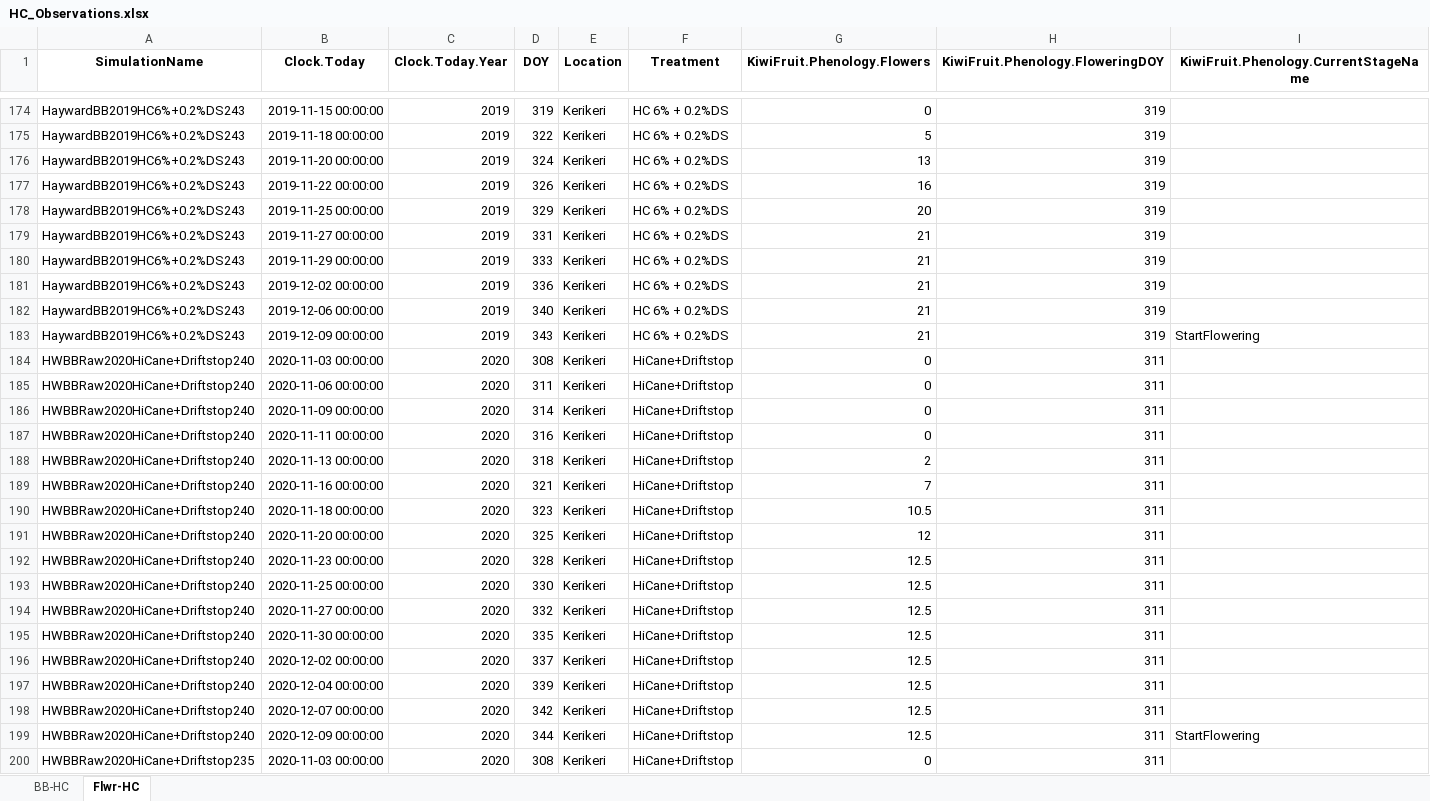
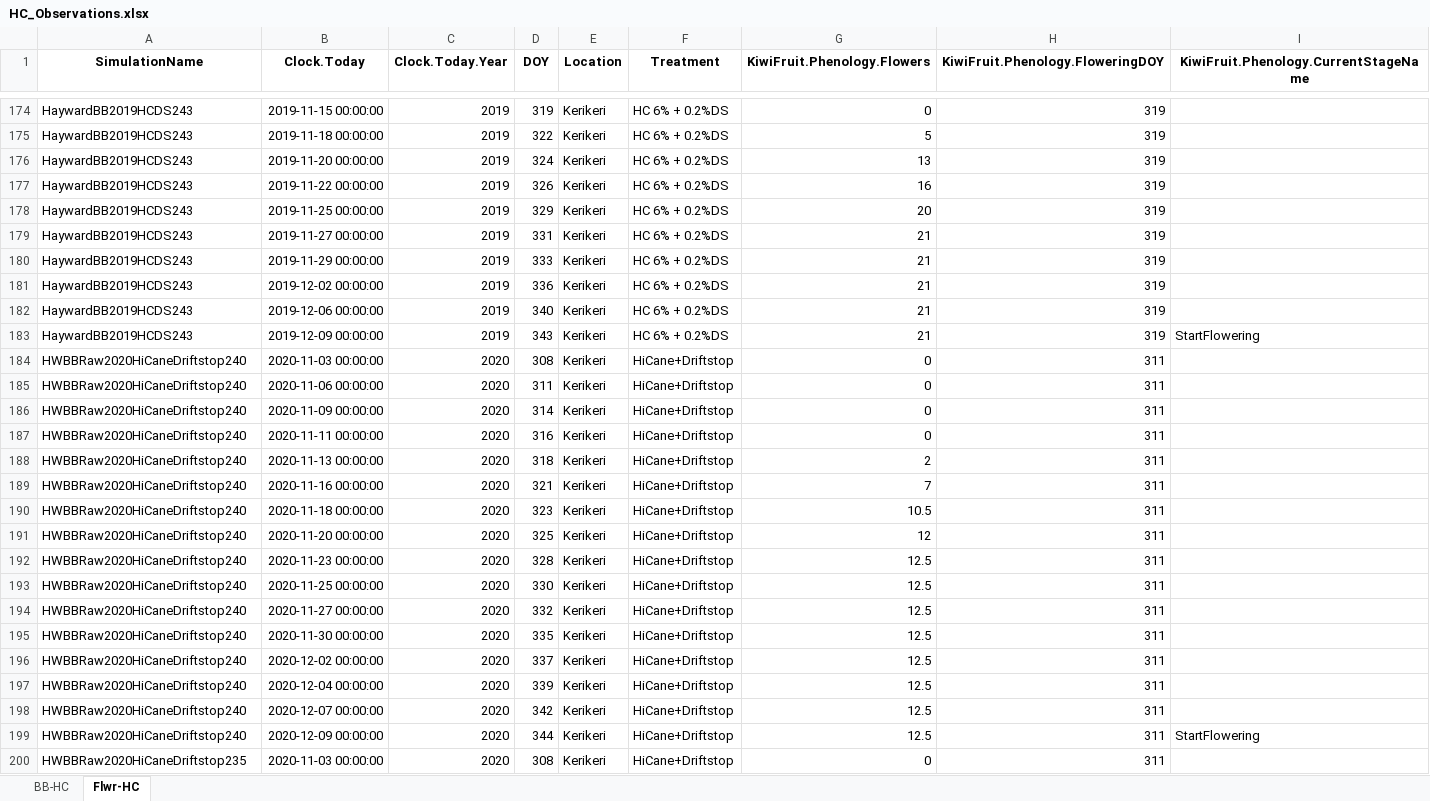
Before and after one commit to Nilo-O-o/ApsimX, an Excel workbook: Prototypes/KiwiFruit/HC_Observations.xlsx, sheet Flwr-HC, drawn as a sheet; only a part is shown, gaps mark what is left out; values as stored, in another font and other column widths than the file's, no borders; the diff covers the shown part only; the diff names each change by its address in the sheet, - before the commit and + after, or states it on an @@ line.

```diff
--- a/Prototypes/KiwiFruit/HC_Observations.xlsx (sheet Flwr-HC)
+++ b/Prototypes/KiwiFruit/HC_Observations.xlsx (sheet Flwr-HC)
-A174:A183 (SimulationName): HaywardBB2019HC6%+0.2%DS243
+A174:A183 (SimulationName): HaywardBB2019HCDS243
-A184:A199 (SimulationName): HWBBRaw2020HiCane+Driftstop240
+A184:A199 (SimulationName): HWBBRaw2020HiCaneDriftstop240
-A200 (SimulationName): HWBBRaw2020HiCane+Driftstop235
+A200 (SimulationName): HWBBRaw2020HiCaneDriftstop235
```
Also changed, not shown: 133 edited cells elsewhere in this sheet, sheet BB-HC, 2 other files.
